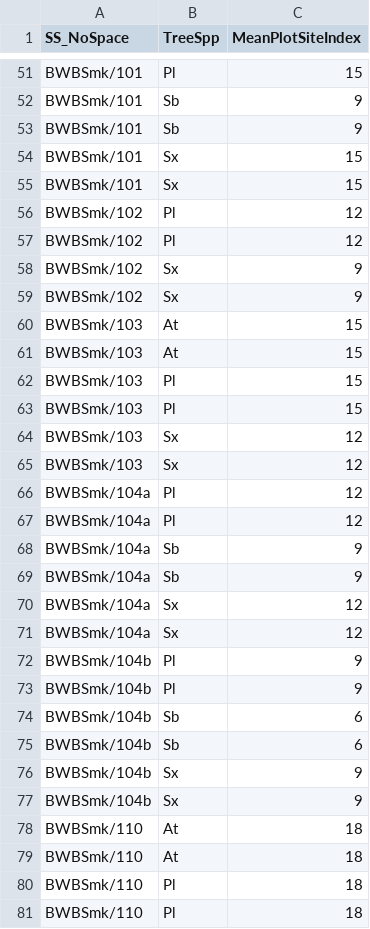
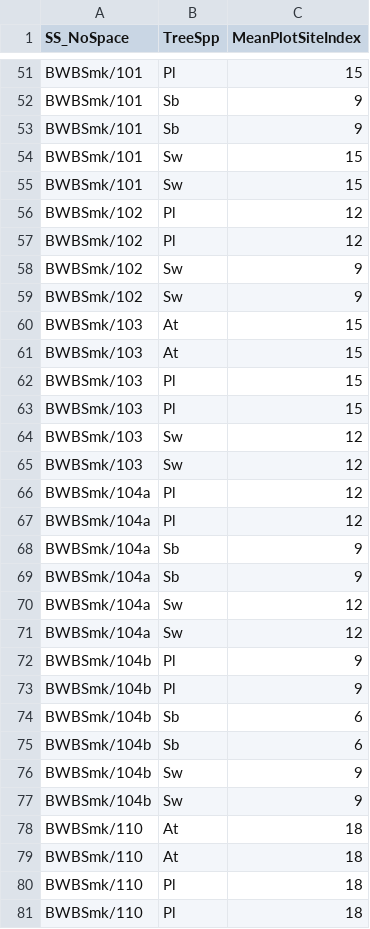
Before and after one commit to whmacken/SIBEC_Modelled, a CSV file: inputsGit/SIBEC_2020_updatesof2013.csv, drawn as a sheet; only a part is shown, gaps mark what is left out; the diff covers the shown part only.

Commit message:
changed Sx back to Sw in the BWBS - again

```diff
--- a/inputsGit/SIBEC_2020_updatesof2013.csv
+++ b/inputsGit/SIBEC_2020_updatesof2013.csv
@@ -53,8 +53,8 @@ BWBSmk/101,Sb,9
 BWBSmk/101,Sb,9
-BWBSmk/101,Sx,15
-BWBSmk/101,Sx,15
+BWBSmk/101,Sw,15
+BWBSmk/101,Sw,15
 BWBSmk/102,Pl,12
 BWBSmk/102,Pl,12
-BWBSmk/102,Sx,9
-BWBSmk/102,Sx,9
+BWBSmk/102,Sw,9
+BWBSmk/102,Sw,9
 BWBSmk/103,At,15
@@ -63,4 +63,4 @@ BWBSmk/103,Pl,15
 BWBSmk/103,Pl,15
-BWBSmk/103,Sx,12
-BWBSmk/103,Sx,12
+BWBSmk/103,Sw,12
+BWBSmk/103,Sw,12
 BWBSmk/104a,Pl,12
@@ -69,4 +69,4 @@ BWBSmk/104a,Sb,9
 BWBSmk/104a,Sb,9
-BWBSmk/104a,Sx,12
-BWBSmk/104a,Sx,12
+BWBSmk/104a,Sw,12
+BWBSmk/104a,Sw,12
 BWBSmk/104b,Pl,9
@@ -75,4 +75,4 @@ BWBSmk/104b,Sb,6
 BWBSmk/104b,Sb,6
-BWBSmk/104b,Sx,9
-BWBSmk/104b,Sx,9
+BWBSmk/104b,Sw,9
+BWBSmk/104b,Sw,9
 BWBSmk/110,At,18
```
Also changed, not shown: 39 edited cells elsewhere in this file.
